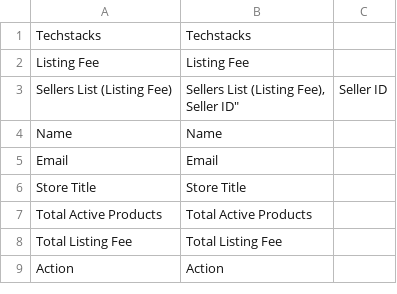
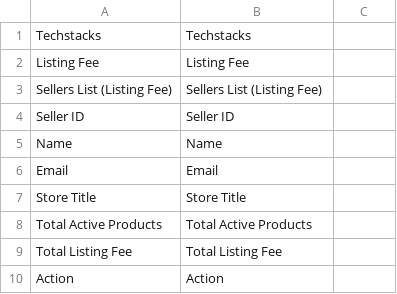
Before and after one commit to techstacksph/techstacks-legacy, a CSV file: i18n/en_US.csv, drawn as a sheet; ↵ is a line break in a cell; the diff names each change by its address in the sheet, - before the commit and + after, or states it on an @@ line.

```diff
--- a/i18n/en_US.csv
+++ b/i18n/en_US.csv
-B3: Sellers List (Listing Fee), ↵ Seller ID"
+B3: Sellers List (Listing Fee)
-C3: Seller ID
+C3: (empty)
+row 4: Seller ID | Seller ID
```
Also changed, not shown: 4 other files.
